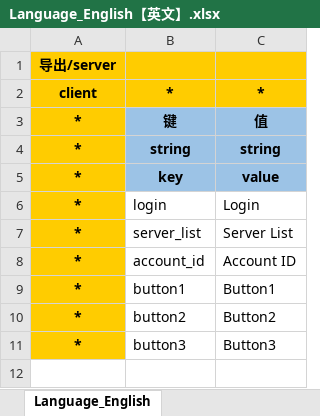
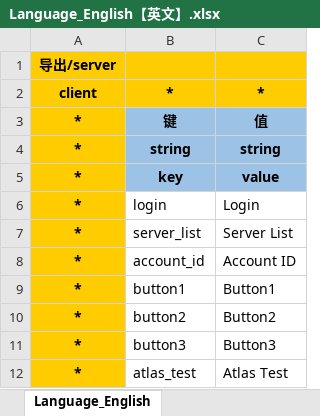
Before and after one commit to xiexx-game/xsf, an Excel workbook: config/Language_English【英文】.xlsx, sheet Language_English, drawn as a sheet; values as stored, in another font and other column widths than the file's, no borders; the diff names each change by its address in the sheet, - before the commit and + after, or states it on an @@ line.

```diff
--- a/config/Language_English【英文】.xlsx (sheet Language_English)
+++ b/config/Language_English【英文】.xlsx (sheet Language_English)
+row 12: * | atlas_test | Atlas Test
```
Also changed, not shown: config/Language【中文】.xlsx, 40 other files.
